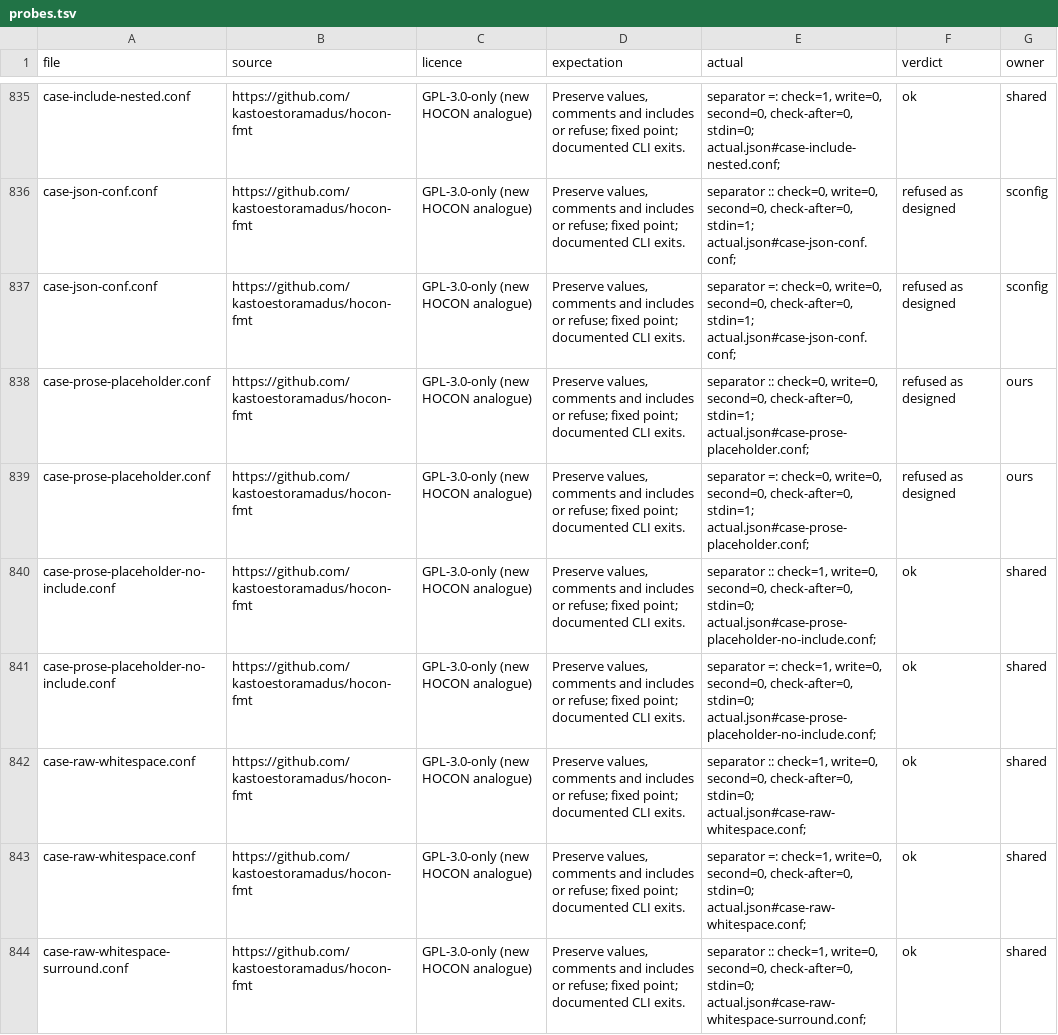
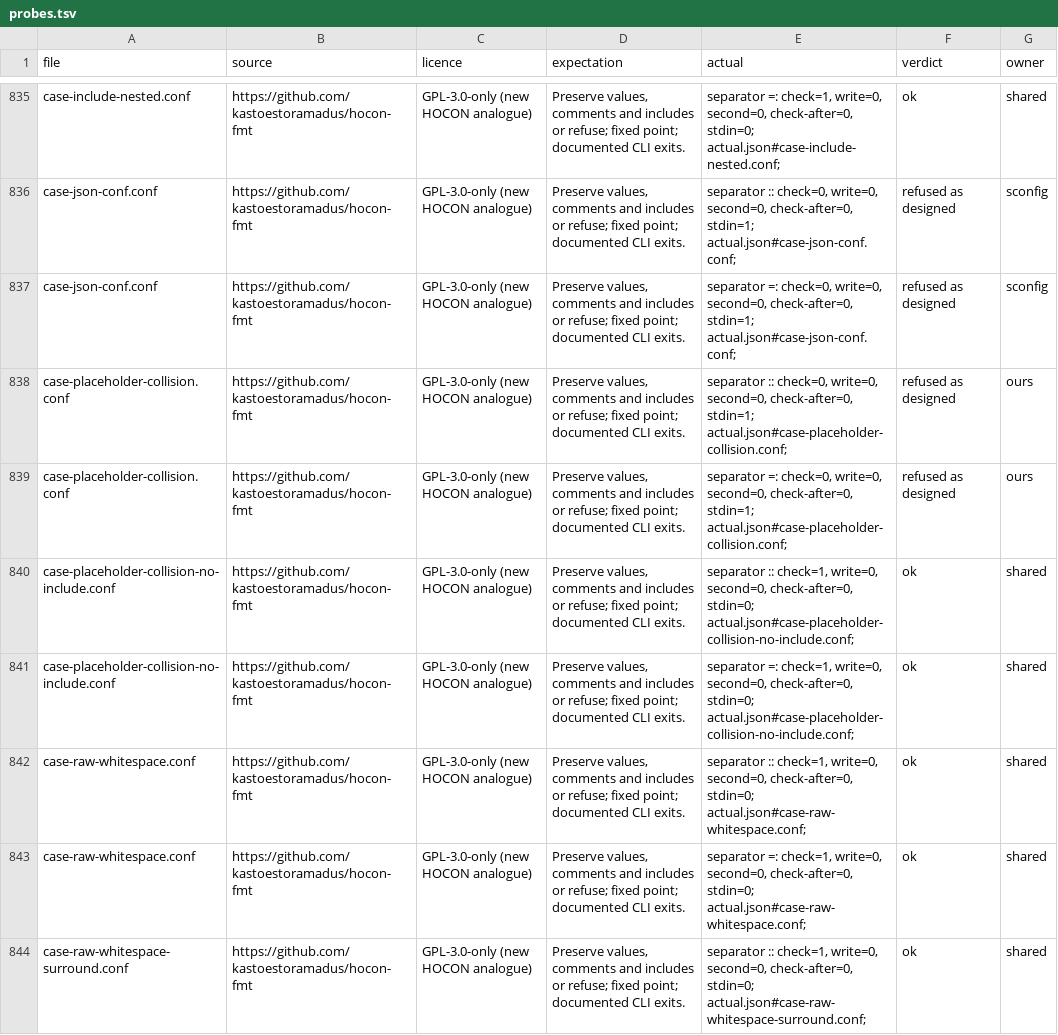
Before and after one commit to kastoestoramadus/hocon-fmt, a TSV file: docs/research/formatters/probes/probes.tsv, drawn as a sheet; only a part is shown, gaps mark what is left out.

```diff
--- a/docs/research/formatters/probes/probes.tsv
+++ b/docs/research/formatters/probes/probes.tsv
@@ -837,6 +837,6 @@ case-json-conf.conf	https://github.com/kastoestoramadus/hocon-fmt	GPL-3.0-only (
 case-json-conf.conf	https://github.com/kastoestoramadus/hocon-fmt	GPL-3.0-only (new HOCON analogue)	Preserve values, comments and includes or refuse; fixed point; documented CLI exits.	separator =: check=0, write=0, second=0, check-after=0, stdin=1; actual.json#case-json-conf.conf; 	refused as designed	sconfig
-case-prose-placeholder.conf	https://github.com/kastoestoramadus/hocon-fmt	GPL-3.0-only (new HOCON analogue)	Preserve values, comments and includes or refuse; fixed point; documented CLI exits.	separator :: check=0, write=0, second=0, check-after=0, stdin=1; actual.json#case-prose-placeholder.conf; 	refused as designed	ours
-case-prose-placeholder.conf	https://github.com/kastoestoramadus/hocon-fmt	GPL-3.0-only (new HOCON analogue)	Preserve values, comments and includes or refuse; fixed point; documented CLI exits.	separator =: check=0, write=0, second=0, check-after=0, stdin=1; actual.json#case-prose-placeholder.conf; 	refused as designed	ours
-case-prose-placeholder-no-include.conf	https://github.com/kastoestoramadus/hocon-fmt	GPL-3.0-only (new HOCON analogue)	Preserve values, comments and includes or refuse; fixed point; documented CLI exits.	separator :: check=1, write=0, second=0, check-after=0, stdin=0; actual.json#case-prose-placeholder-no-include.conf; 	ok	shared
-case-prose-placeholder-no-include.conf	https://github.com/kastoestoramadus/hocon-fmt	GPL-3.0-only (new HOCON analogue)	Preserve values, comments and includes or refuse; fixed point; documented CLI exits.	separator =: check=1, write=0, second=0, check-after=0, stdin=0; actual.json#case-prose-placeholder-no-include.conf; 	ok	shared
+case-placeholder-collision.conf	https://github.com/kastoestoramadus/hocon-fmt	GPL-3.0-only (new HOCON analogue)	Preserve values, comments and includes or refuse; fixed point; documented CLI exits.	separator :: check=0, write=0, second=0, check-after=0, stdin=1; actual.json#case-placeholder-collision.conf; 	refused as designed	ours
+case-placeholder-collision.conf	https://github.com/kastoestoramadus/hocon-fmt	GPL-3.0-only (new HOCON analogue)	Preserve values, comments and includes or refuse; fixed point; documented CLI exits.	separator =: check=0, write=0, second=0, check-after=0, stdin=1; actual.json#case-placeholder-collision.conf; 	refused as designed	ours
+case-placeholder-collision-no-include.conf	https://github.com/kastoestoramadus/hocon-fmt	GPL-3.0-only (new HOCON analogue)	Preserve values, comments and includes or refuse; fixed point; documented CLI exits.	separator :: check=1, write=0, second=0, check-after=0, stdin=0; actual.json#case-placeholder-collision-no-include.conf; 	ok	shared
+case-placeholder-collision-no-include.conf	https://github.com/kastoestoramadus/hocon-fmt	GPL-3.0-only (new HOCON analogue)	Preserve values, comments and includes or refuse; fixed point; documented CLI exits.	separator =: check=1, write=0, second=0, check-after=0, stdin=0; actual.json#case-placeholder-collision-no-include.conf; 	ok	shared
 case-raw-whitespace.conf	https://github.com/kastoestoramadus/hocon-fmt	GPL-3.0-only (new HOCON analogue)	Preserve values, comments and includes or refuse; fixed point; documented CLI exits.	separator :: check=1, write=0, second=0, check-after=0, stdin=0; actual.json#case-raw-whitespace.conf; 	ok	shared
```
Also changed, not shown: 11 other files.
